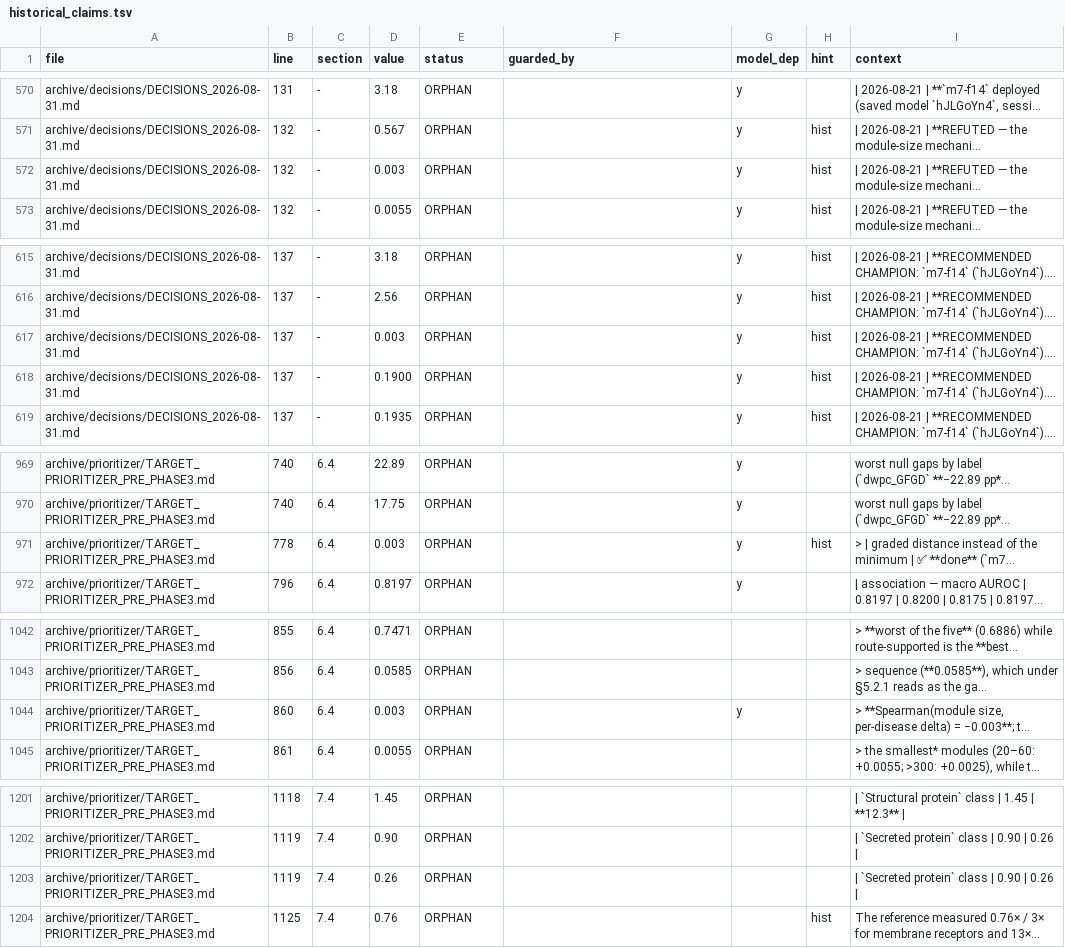
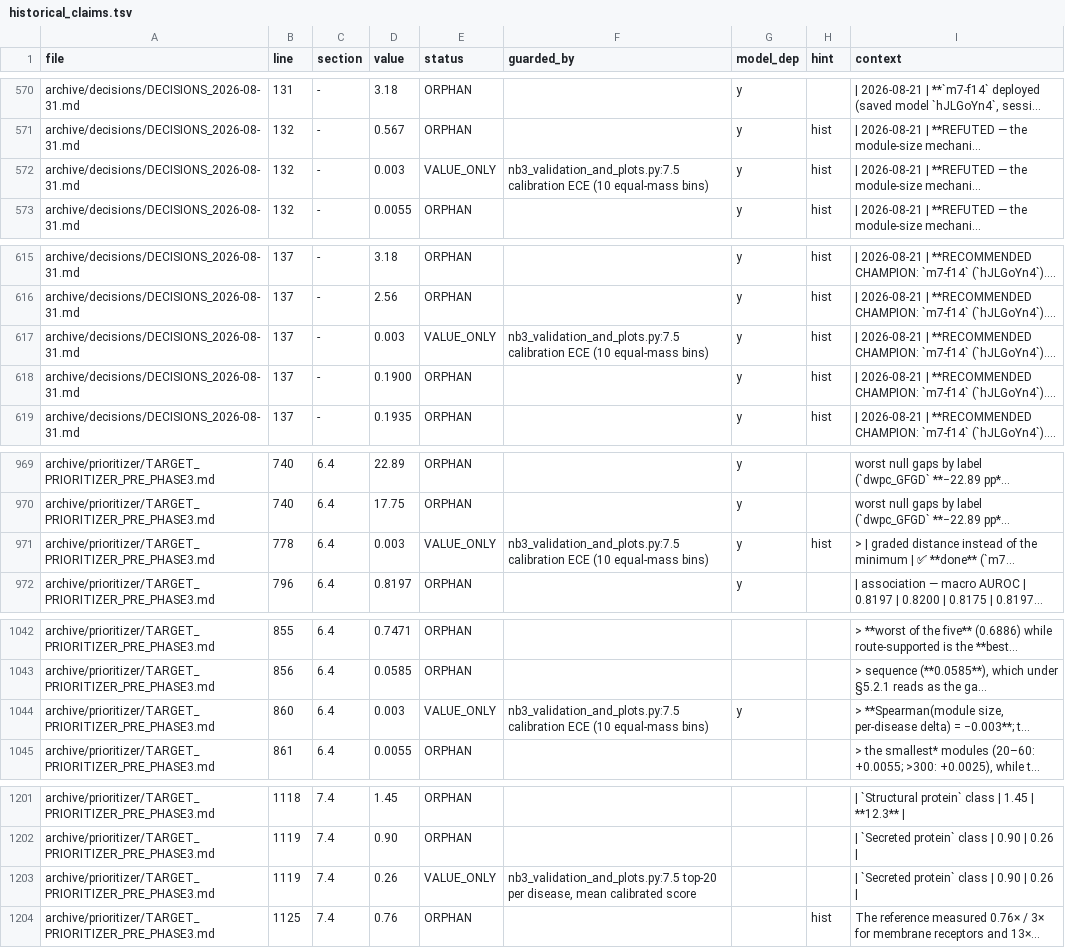
Before and after one commit to lhfudataiku/demo-target-identification, a TSV file: .index/historical_claims.tsv, drawn as a sheet; only a part is shown, gaps mark what is left out; long unchanged cells end in …; the diff covers the shown part only; the diff names each change by its address in the sheet, - before the commit and + after, or states it on an @@ line.

```diff
--- a/.index/historical_claims.tsv
+++ b/.index/historical_claims.tsv
-E572 (status): ORPHAN
+E572 (status): VALUE_ONLY
-F572 (guarded_by): (empty)
+F572 (guarded_by): nb3_validation_and_plots.py:7.5 calibration ECE (10 equal-mass bins)
-E617 (status): ORPHAN
+E617 (status): VALUE_ONLY
-F617 (guarded_by): (empty)
+F617 (guarded_by): nb3_validation_and_plots.py:7.5 calibration ECE (10 equal-mass bins)
-E971 (status): ORPHAN
+E971 (status): VALUE_ONLY
-F971 (guarded_by): (empty)
+F971 (guarded_by): nb3_validation_and_plots.py:7.5 calibration ECE (10 equal-mass bins)
-E1044 (status): ORPHAN
+E1044 (status): VALUE_ONLY
-F1044 (guarded_by): (empty)
+F1044 (guarded_by): nb3_validation_and_plots.py:7.5 calibration ECE (10 equal-mass bins)
-E1203 (status): ORPHAN
+E1203 (status): VALUE_ONLY
-F1203 (guarded_by): (empty)
+F1203 (guarded_by): nb3_validation_and_plots.py:7.5 top-20 per disease, mean calibrated score
```
Also changed, not shown: 4 edited cells elsewhere in this file, .index/assertions.tsv, .index/claims.tsv, 21 other files.
